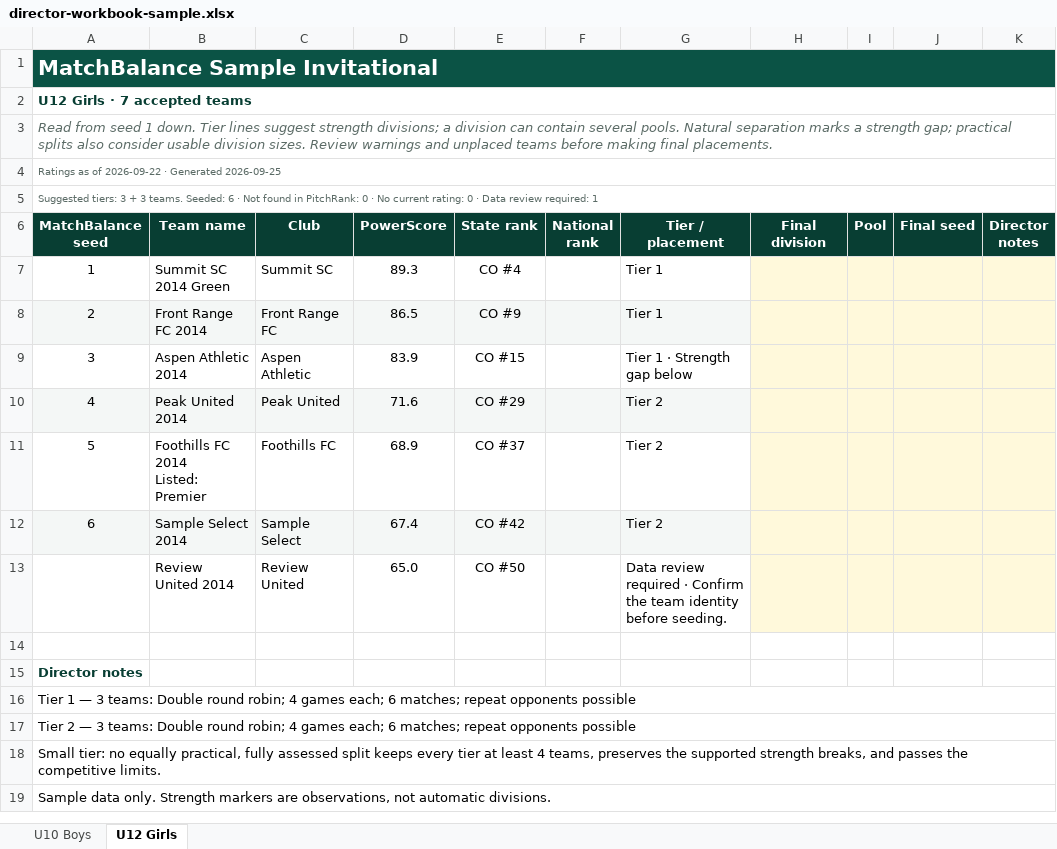
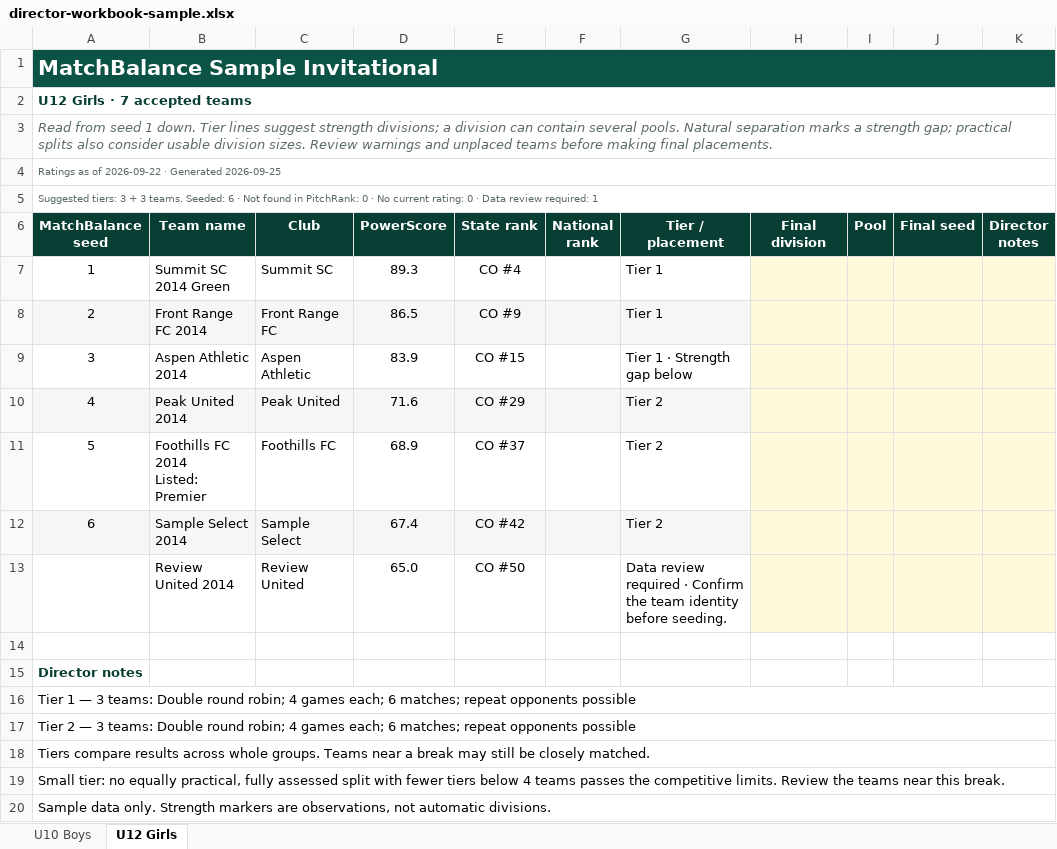
Before and after one commit to dallasheidt14/PitchRank, an Excel workbook: docs/design/matchbalance-excel/director-workbook-sample.xlsx, sheet U12 Girls, drawn as a sheet; only a part is shown; values as stored, in another font and other column widths than the file's, no borders; conditional formats and table styles not drawn; rows hold the shown columns only; the diff names each change by its address in the sheet, - before the commit and + after, or states it on an @@ line.

Commit message:
Find MatchBalance strength bands from whole-group evidence

```diff
--- a/docs/design/matchbalance-excel/director-workbook-sample.xlsx (sheet U12 Girls)
+++ b/docs/design/matchbalance-excel/director-workbook-sample.xlsx (sheet U12 Girls)
@@ column A (MatchBalance seed) renumbered between rows 18 and 19 @@
+row 20: Sample data only. Strength markers are observations, not automatic divisions.
```
Also changed, not shown: 24 other files.
